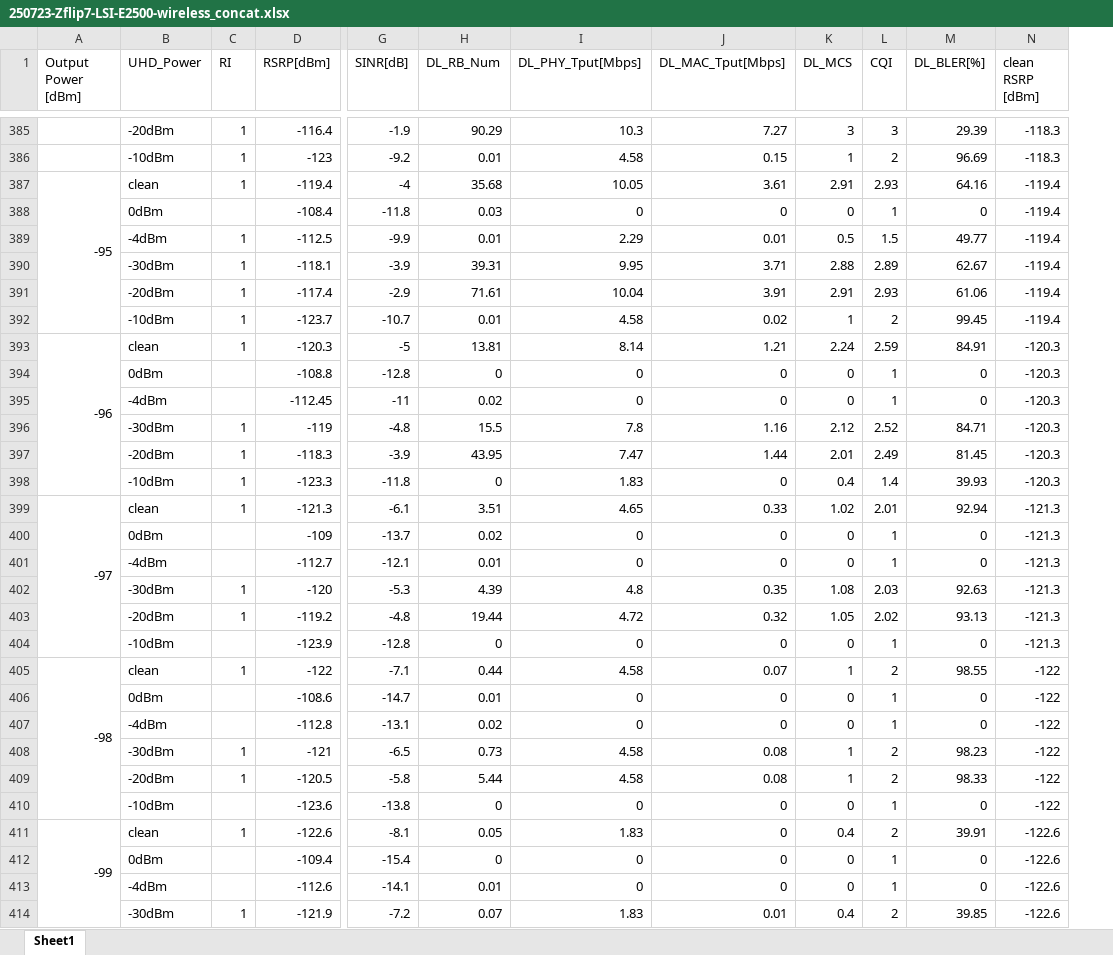
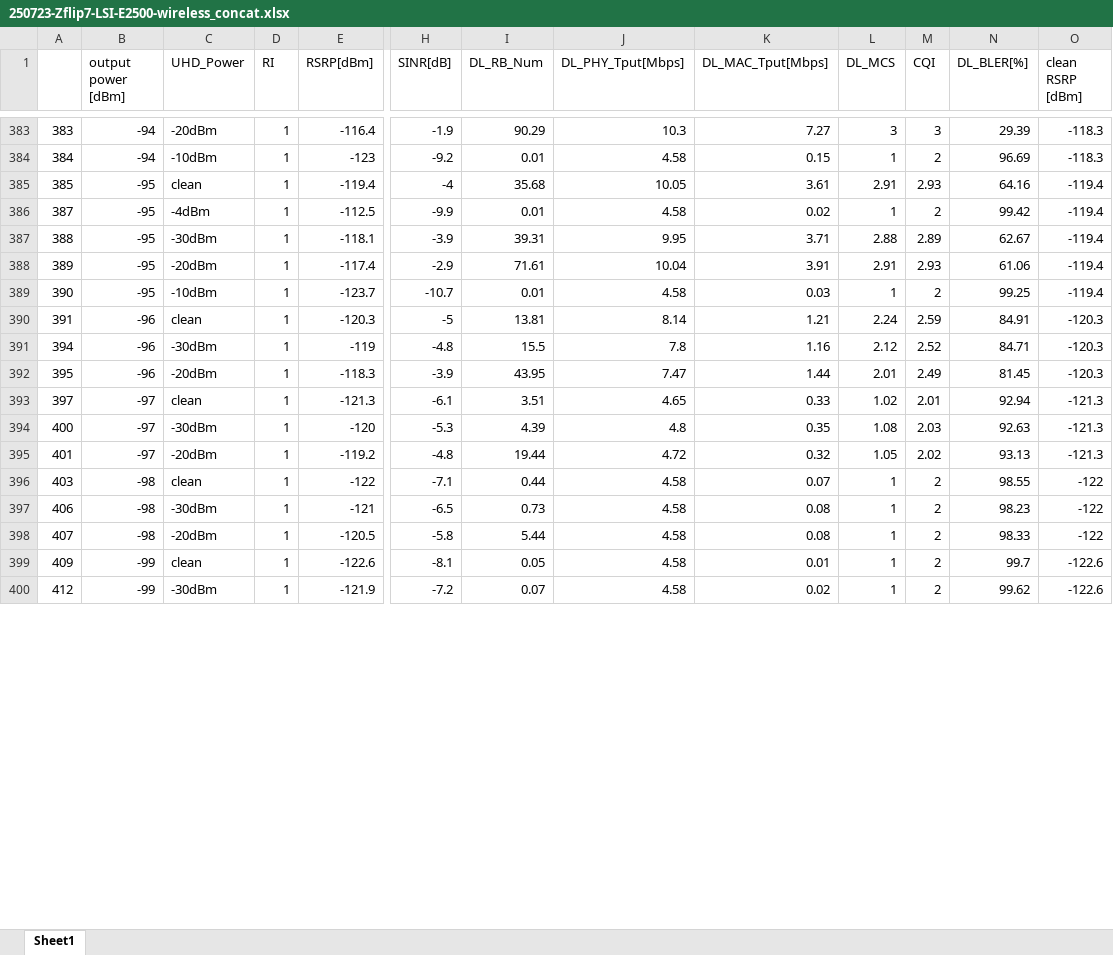
Before and after one commit to joostone-ahn/kpi-analysis, an Excel workbook: 250723-ZFlip7-LSI-E2500-wireless/250723-Zflip7-LSI-E2500-wireless_concat.xlsx, sheet Sheet1, drawn as a sheet; only a part is shown, gaps mark what is left out; values as stored, in another font and other column widths than the file's, no cell formats; removed rows and columns are numbered as before the commit, all else as after; rows hold the shown columns only; the diff covers the shown part only; the diff names each change by its address in the sheet, - before the commit and + after, or states it on an @@ line.

```diff
--- a/250723-ZFlip7-LSI-E2500-wireless/250723-Zflip7-LSI-E2500-wireless_concat.xlsx (sheet Sheet1)
+++ b/250723-ZFlip7-LSI-E2500-wireless/250723-Zflip7-LSI-E2500-wireless_concat.xlsx (sheet Sheet1)
-column A (Output Power [dBm]), row 387: -95; row 393: -96; row 399: -97; row 405: -98; row 411: -99
+column A, rows 383-400: 383 | 384 | 385 | 387 | 388 | 389 | 390 | 391 | 394 | 395 | 397 | 400 | 401 | 403 | 406 | 407 | 409 | 412
+column B (output power [dBm]), rows 383-400: -94 | -94 | -95 | -95 | -95 | -95 | -95 | -96 | -96 | -96 | -97 | -97 | -97 | -98 | -98 | -98 | -99 | -99
-row 388:  | 0dBm |  | -108.4 | -11.8 | 0.03 | 0 | 0 | 0 | 1 | 0 | -119.4
-J386 (DL_PHY_Tput[Mbps]): 2.29
+J386 (DL_PHY_Tput[Mbps]): 4.58
-K386 (DL_MAC_Tput[Mbps]): 0.01
+K386 (DL_MAC_Tput[Mbps]): 0.02
-L386 (DL_MCS): 0.5
+L386 (DL_MCS): 1
-M386 (CQI): 1.5
+M386 (CQI): 2
-N386 (DL_BLER[%]): 49.77
+N386 (DL_BLER[%]): 99.42
-K389 (DL_MAC_Tput[Mbps]): 0.02
+K389 (DL_MAC_Tput[Mbps]): 0.03
-N389 (DL_BLER[%]): 99.45
+N389 (DL_BLER[%]): 99.25
-row 394:  | 0dBm |  | -108.8 | -12.8 | 0 | 0 | 0 | 0 | 1 | 0 | -120.3
-row 395:  | -4dBm |  | -112.45 | -11 | 0.02 | 0 | 0 | 0 | 1 | 0 | -120.3
-row 398:  | -10dBm | 1 | -123.3 | -11.8 | 0 | 1.83 | 0 | 0.4 | 1.4 | 39.93 | -120.3
-row 400:  | 0dBm |  | -109 | -13.7 | 0.02 | 0 | 0 | 0 | 1 | 0 | -121.3
-row 401:  | -4dBm |  | -112.7 | -12.1 | 0.01 | 0 | 0 | 0 | 1 | 0 | -121.3
-row 404:  | -10dBm |  | -123.9 | -12.8 | 0 | 0 | 0 | 0 | 1 | 0 | -121.3
-row 406:  | 0dBm |  | -108.6 | -14.7 | 0.01 | 0 | 0 | 0 | 1 | 0 | -122
-row 407:  | -4dBm |  | -112.8 | -13.1 | 0.02 | 0 | 0 | 0 | 1 | 0 | -122
-row 410:  | -10dBm |  | -123.6 | -13.8 | 0 | 0 | 0 | 0 | 1 | 0 | -122
-J399 (DL_PHY_Tput[Mbps]): 1.83
+J399 (DL_PHY_Tput[Mbps]): 4.58
-K399 (DL_MAC_Tput[Mbps]): 0
+K399 (DL_MAC_Tput[Mbps]): 0.01
-L399 (DL_MCS): 0.4
+L399 (DL_MCS): 1
-N399 (DL_BLER[%]): 39.91
+N399 (DL_BLER[%]): 99.7
-row 412:  | 0dBm |  | -109.4 | -15.4 | 0 | 0 | 0 | 0 | 1 | 0 | -122.6
-row 413:  | -4dBm |  | -112.6 | -14.1 | 0.01 | 0 | 0 | 0 | 1 | 0 | -122.6
-J400 (DL_PHY_Tput[Mbps]): 1.83
+J400 (DL_PHY_Tput[Mbps]): 4.58
-K400 (DL_MAC_Tput[Mbps]): 0.01
+K400 (DL_MAC_Tput[Mbps]): 0.02
-L400 (DL_MCS): 0.4
+L400 (DL_MCS): 1
-N400 (DL_BLER[%]): 39.85
+N400 (DL_BLER[%]): 99.62
```
Also changed, not shown: 18 removed rows and 13 edited cells elsewhere in this sheet, cell formats, 250616-ZFold7-wired-without-BPF/250616-ZFold7-wired-without-BPF_concat.xlsx, 250710-ZFold7-wired-with-BPF/250710-ZFold7-wired-with-BPF_concat.xlsx, 34 other files.
